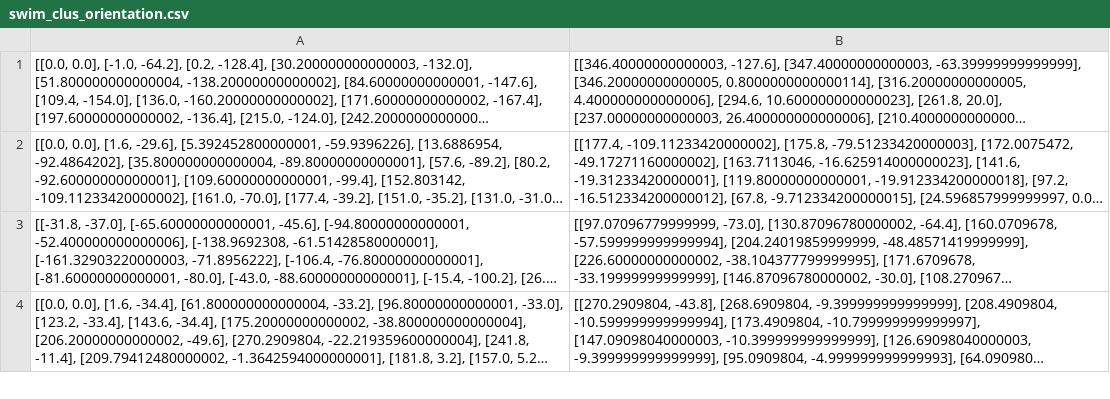
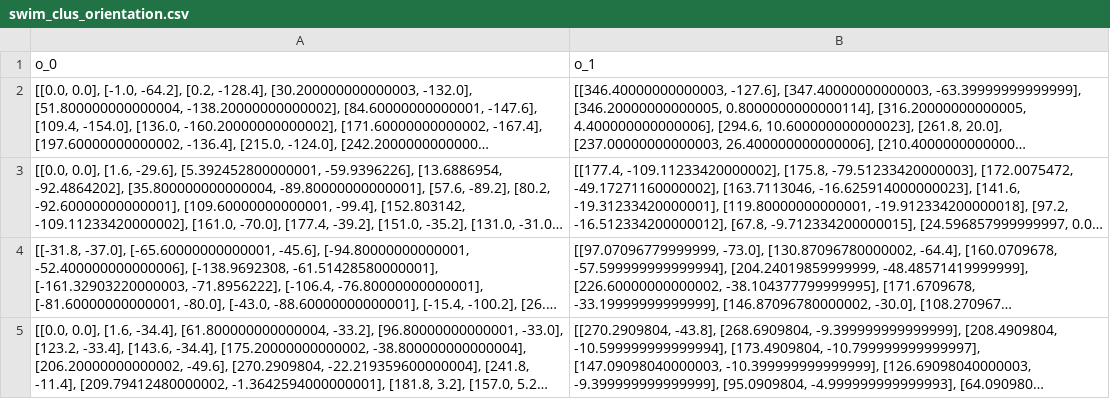
Before and after one commit to seanys/Packing-Algorithm, a CSV file: data/swim_clus_orientation.csv, drawn as a sheet; only a part is shown; long unchanged cells end in …; the diff names each change by its address in the sheet, - before the commit and + after, or states it on an @@ line.

Commit message:
update NFP of 'swim'

```diff
--- a/data/swim_clus_orientation.csv
+++ b/data/swim_clus_orientation.csv
+row 1: o_0 | o_1
```
Also changed, not shown: 1 other file.
